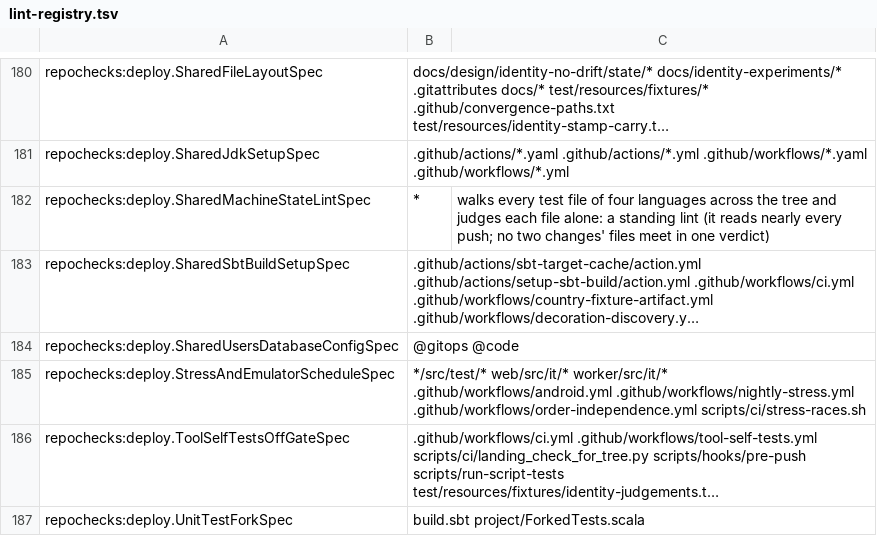
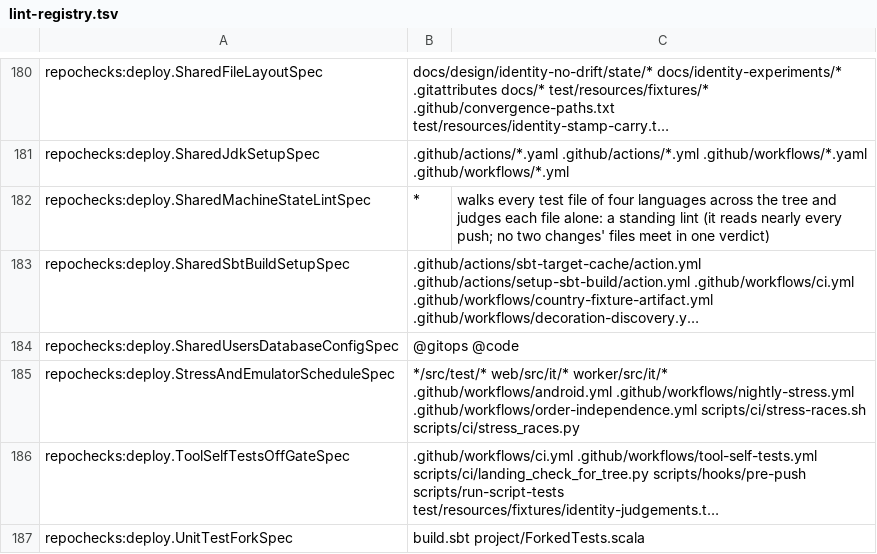
Before and after one commit to pawelkrupinski/movies, a TSV file: scripts/hooks/lint-registry.tsv, drawn as a sheet; only a part is shown, gaps mark what is left out; long unchanged cells end in …; the diff names each change by its address in the sheet, - before the commit and + after, or states it on an @@ line.

```diff
--- a/scripts/hooks/lint-registry.tsv
+++ b/scripts/hooks/lint-registry.tsv
-B185: ….github/workflows/order-independence.yml scripts/ci/stress-races.sh
+B185: ….github/workflows/order-independence.yml scripts/ci/stress-races.sh scripts/ci/stress_races.py
```
Also changed, not shown: scripts/tool-catalogue/migration-classes.tsv, 5 other files.
